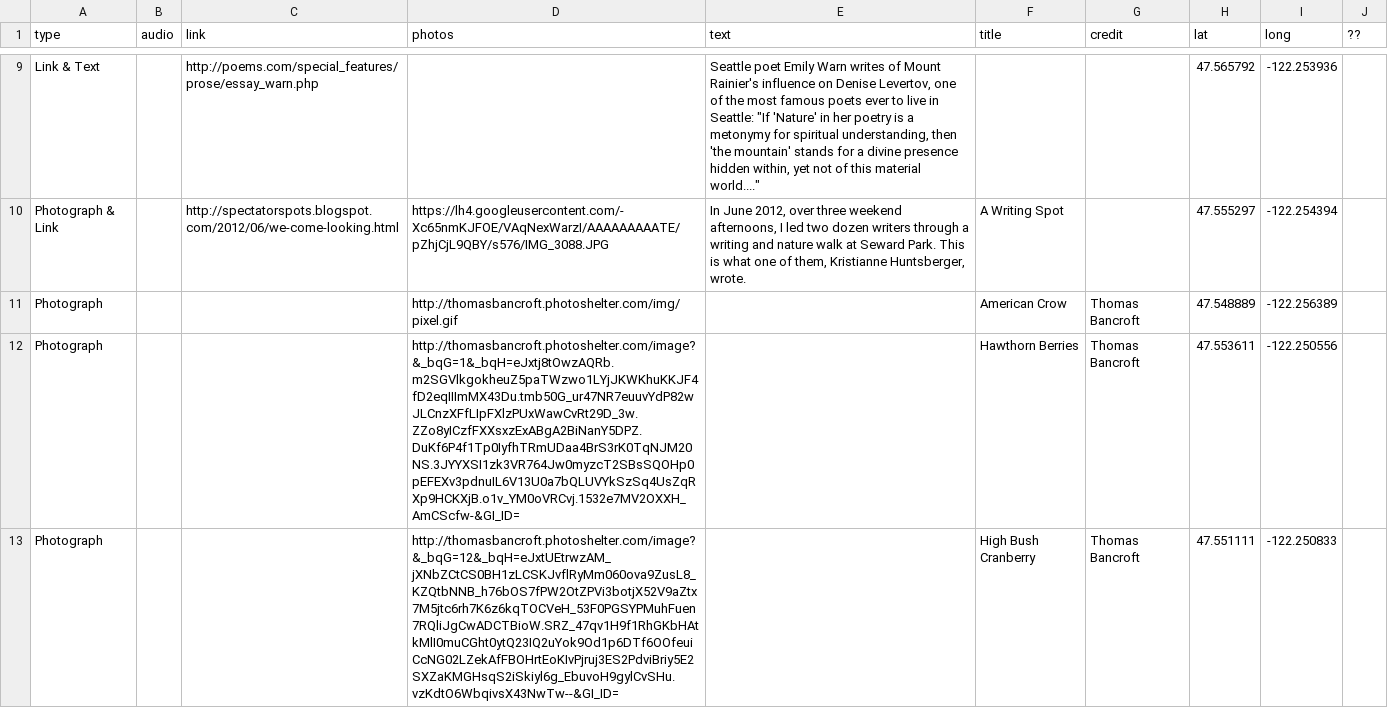
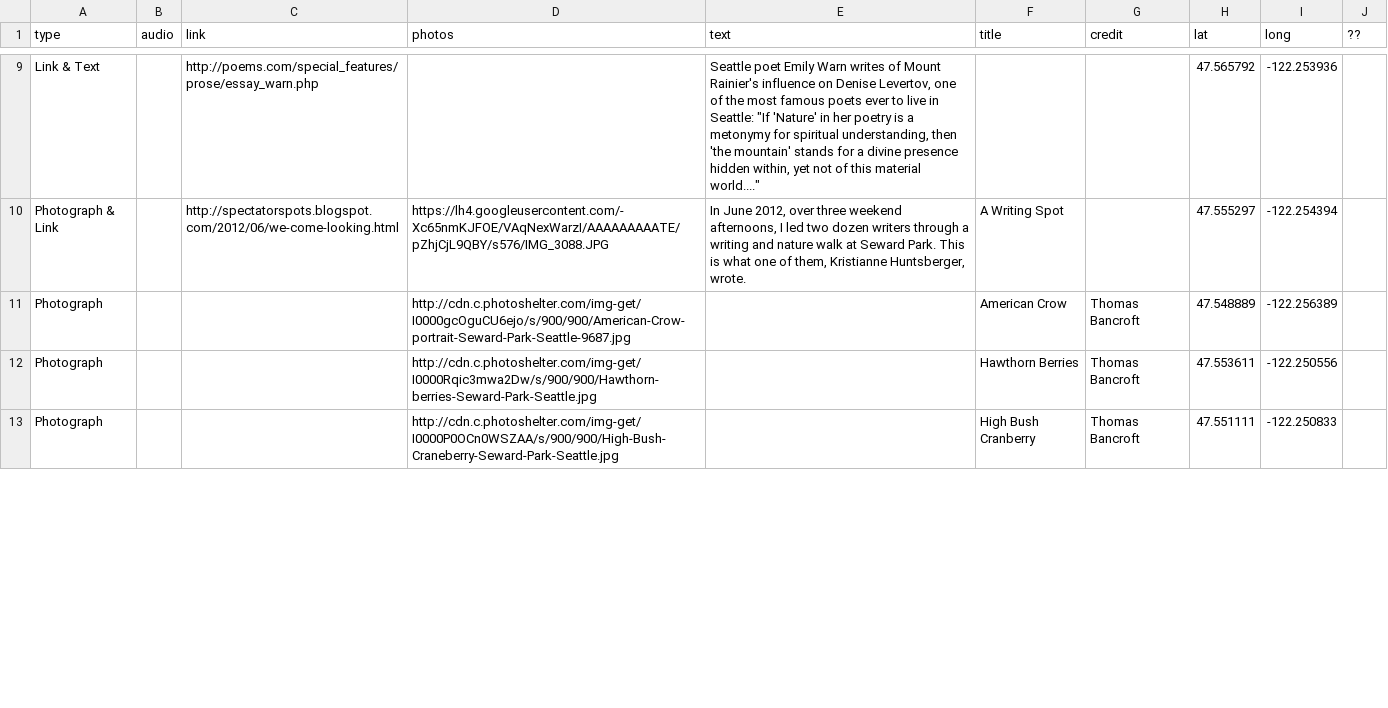
Before and after one commit to sewardparkstories/sewardparkstories.org, a CSV file: data.csv, drawn as a sheet; only a part is shown, gaps mark what is left out; the diff covers the shown part only.

Commit message:
new data, parse-csv script, style improvements, images show up

```diff
--- a/data.csv
+++ b/data.csv
@@ -14,4 +14,4 @@ Link & Text,,http://poems.com/special_features/prose/essay_warn.php,,"Seattle po
 Photograph & Link,,http://spectatorspots.blogspot.com/2012/06/we-come-looking.html,https://lh4.googleusercontent.com/-Xc65nmKJFOE/VAqNexWarzI/AAAAAAAAATE/pZhjCjL9QBY/s576/IMG_3088.JPG,"In June 2012, over three weekend afternoons, I led two dozen writers through a writing and nature walk at Seward Park. This is what one of them, Kristianne Huntsberger, wrote. ",A Writing Spot,,47.555297,-122.254394,
-Photograph,,,http://thomasbancroft.photoshelter.com/img/pixel.gif,,American Crow,Thomas Bancroft,47.548889,-122.256389,
-Photograph,,,http://thomasbancroft.photoshelter.com/image?&_bqG=1&_bqH=eJxtj8tOwzAQRb.m2SGVlkgokheuZ5paTWzwo1LYjJKWKhuKKJF4fD2eqIIImMX43Du.tmb50G_ur47NR7euuvYdP82wJLCnzXFfLIpFXlzPUxWawCvRt29D_3w.ZZo8yICzfFXXsxzExABgA2BiNanY5DPZ.DuKf6P4f1Tp0IyfhTRmUDaa4BrS3rK0TqNJM20NS.3JYYXSI1zk3VR764Jw0myzcT2SBsSQOHp0pEFEXv3pdnuIL6V13U0a7bQLUVYkSzSq4UsZqRXp9HCKXjB.o1v_YM0oVRCvj.1532e7MV2OXXH_AmCScfw-&GI_ID=,,Hawthorn Berries,Thomas Bancroft,47.553611,-122.250556,
-Photograph,,,http://thomasbancroft.photoshelter.com/image?&_bqG=12&_bqH=eJxtUEtrwzAM_jXNbZCtCS0BH1zLCSKJvflRyMm060ova9ZusL8_KZQtbNNB_h76bOS7fPW2OtZPVi3botjX52V9aZtx7M5jtc6rh7K6z6kqTOCVeH_53F0PGSYPMuhFuen7RQliJgCwADCTBioW.SRZ_47qv1H9f1RhGKbHAtkMlI0muCGht0ytQ23IQ2uYok9Od1p6DTf6OOfeuiCcNG02LZekAfFBOHrtEoKIvPjruj3ES2PdviBriy5E2SXZaKMGHsqS2iSkiyl6g_EbuvoH9gylCvSHu.vzKdtO6WbqivsX43NwTw--&GI_ID=,,High Bush Cranberry,Thomas Bancroft,47.551111,-122.250833,
+Photograph,,,http://cdn.c.photoshelter.com/img-get/I0000gcOguCU6ejo/s/900/900/American-Crow-portrait-Seward-Park-Seattle-9687.jpg,,American Crow,Thomas Bancroft,47.548889,-122.256389,
+Photograph,,,http://cdn.c.photoshelter.com/img-get/I0000Rqic3mwa2Dw/s/900/900/Hawthorn-berries-Seward-Park-Seattle.jpg,,Hawthorn Berries,Thomas Bancroft,47.553611,-122.250556,
+Photograph,,,http://cdn.c.photoshelter.com/img-get/I0000P0OCn0WSZAA/s/900/900/High-Bush-Craneberry-Seward-Park-Seattle.jpg,,High Bush Cranberry,Thomas Bancroft,47.551111,-122.250833,
```
Also changed, not shown: 10 edited cells elsewhere in this file, 9 other files.
